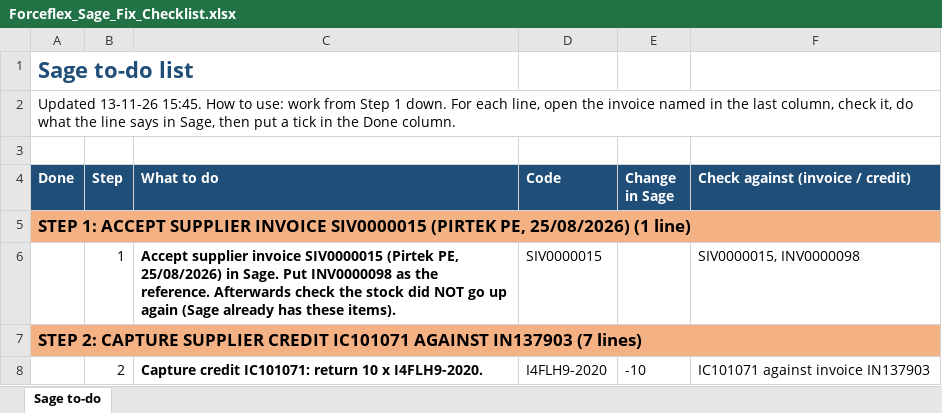
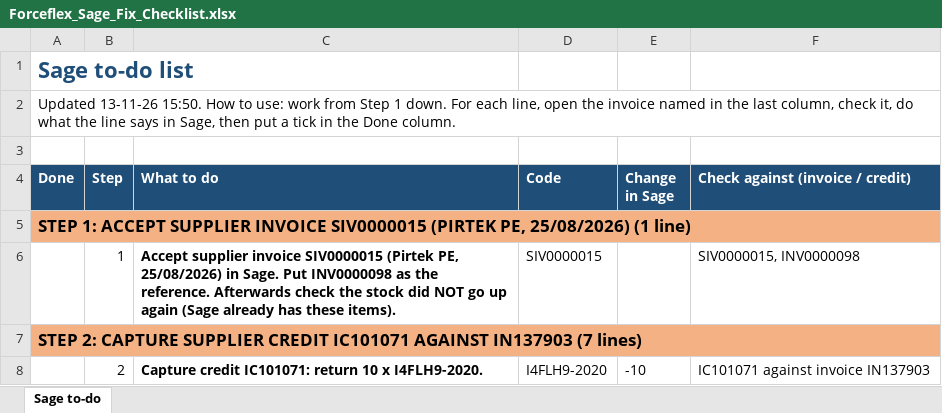
Before and after one commit to MichaelB1300/Forceflex-stock-live, an Excel workbook: Forceflex_Sage_Fix_Checklist.xlsx, sheet Sage to-do, drawn as a sheet; only a part is shown; values as stored, in another font and other column widths than the file's, no borders; the diff names each change by its address in the sheet, - before the commit and + after, or states it on an @@ line.

```diff
--- a/Forceflex_Sage_Fix_Checklist.xlsx (sheet Sage to-do)
+++ b/Forceflex_Sage_Fix_Checklist.xlsx (sheet Sage to-do)
-A2 (Done): Updated 13-11-26 15:45. How to…
+A2 (Done): Updated 13-11-26 15:50. How to…
```
Also changed, not shown: Forceflex_Discrepancies.xlsx, Forceflex_Sage_Fix_List.xlsx, 6 other files.
